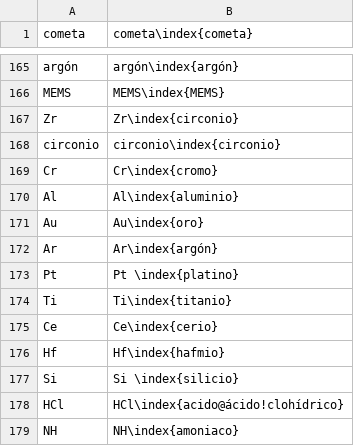
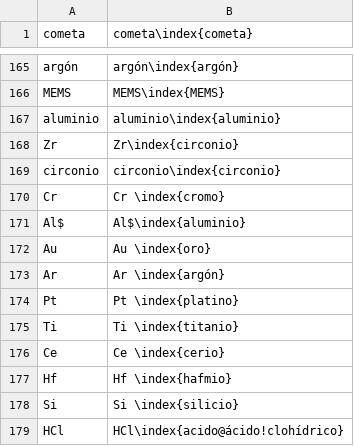
Before and after one commit to floresfabiana/DrGG, a CSV file: Indice/Indice.csv, drawn as a sheet; only a part is shown, gaps mark what is left out; the shorter side is filled out with more unchanged rows; addresses are those after the commit; the diff names each change by its address in the sheet, - before the commit and + after, or states it on an @@ line.

```diff
--- a/Indice/Indice.csv
+++ b/Indice/Indice.csv
+row 167: aluminio | aluminio\index{aluminio}
-B170 (cometa\index{cometa}): Cr\index{cromo}
+B170 (cometa\index{cometa}): Cr \index{cromo}
-A171 (cometa): Al
+A171 (cometa): Al$
-B171 (cometa\index{cometa}): Al\index{aluminio}
+B171 (cometa\index{cometa}): Al$\index{aluminio}
-B172 (cometa\index{cometa}): Au\index{oro}
+B172 (cometa\index{cometa}): Au \index{oro}
-B173 (cometa\index{cometa}): Ar\index{argón}
+B173 (cometa\index{cometa}): Ar \index{argón}
-B175 (cometa\index{cometa}): Ti\index{titanio}
+B175 (cometa\index{cometa}): Ti \index{titanio}
-B176 (cometa\index{cometa}): Ce\index{cerio}
+B176 (cometa\index{cometa}): Ce \index{cerio}
-B177 (cometa\index{cometa}): Hf\index{hafmio}
+B177 (cometa\index{cometa}): Hf \index{hafmio}
```
Also changed, not shown: 14 other files.
